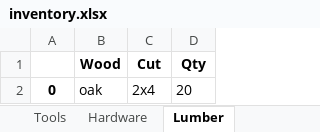
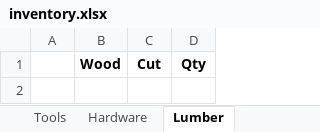
Before and after one commit to JamesR367/Sdev220_Final_Project, an Excel workbook: inventory.xlsx, sheet Lumber, drawn as a sheet; values as stored, in another font and other column widths than the file's, no borders; the diff names each change by its address in the sheet, - before the commit and + after, or states it on an @@ line.

```diff
--- a/inventory.xlsx (sheet Lumber)
+++ b/inventory.xlsx (sheet Lumber)
-row 2: 0 | oak | 2x4 | 20
```
Also changed, not shown: sheet Tools, sheet Hardware, 2 other files.
